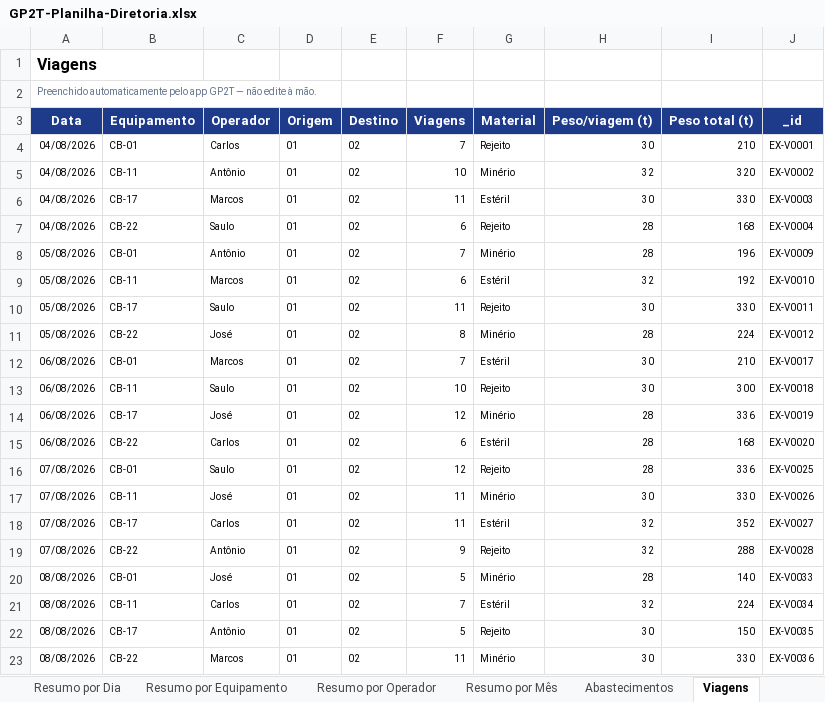
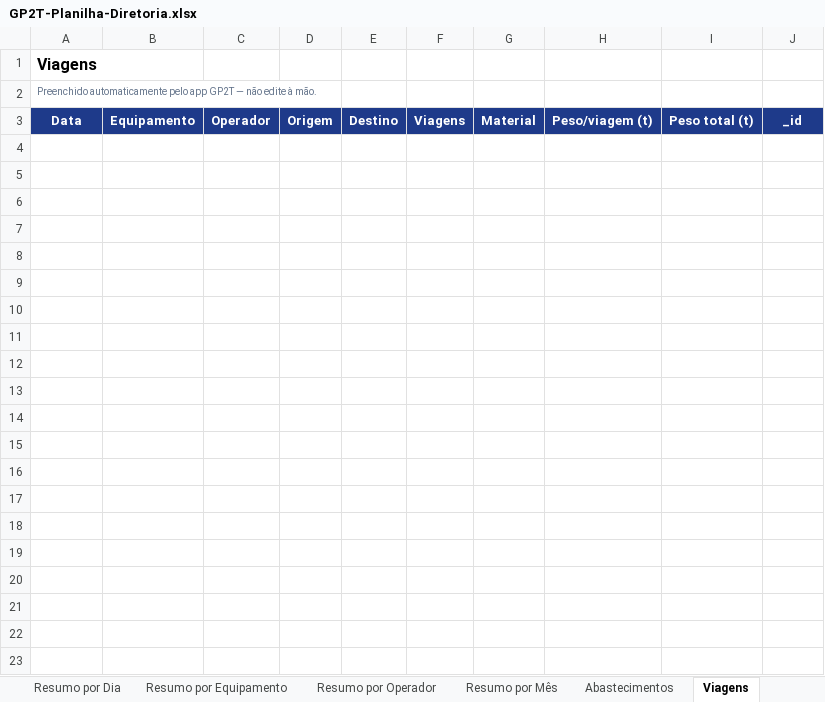
Before and after one commit to britojean51-beep/STRACTA-VIAGENS, an Excel workbook: google-sheets/GP2T-Planilha-Diretoria.xlsx, sheet Viagens, drawn as a sheet; only a part is shown; values as stored, in another font and other column widths than the file's, no borders; the diff covers the shown part only; the diff names each change by its address in the sheet, - before the commit and + after, or states it on an @@ line.

```diff
--- a/google-sheets/GP2T-Planilha-Diretoria.xlsx (sheet Viagens)
+++ b/google-sheets/GP2T-Planilha-Diretoria.xlsx (sheet Viagens)
-row 4: 04/08/2026 | CB-01 | Carlos | 01 | 02 | 7 | Rejeito | 30 | 210 | EX-V0001
-row 5: 04/08/2026 | CB-11 | Antônio | 01 | 02 | 10 | Minério | 32 | 320 | EX-V0002
-row 6: 04/08/2026 | CB-17 | Marcos | 01 | 02 | 11 | Estéril | 30 | 330 | EX-V0003
-row 7: 04/08/2026 | CB-22 | Saulo | 01 | 02 | 6 | Rejeito | 28 | 168 | EX-V0004
-row 8: 05/08/2026 | CB-01 | Antônio | 01 | 02 | 7 | Minério | 28 | 196 | EX-V0009
-row 9: 05/08/2026 | CB-11 | Marcos | 01 | 02 | 6 | Estéril | 32 | 192 | EX-V0010
-row 10: 05/08/2026 | CB-17 | Saulo | 01 | 02 | 11 | Rejeito | 30 | 330 | EX-V0011
-row 11: 05/08/2026 | CB-22 | José | 01 | 02 | 8 | Minério | 28 | 224 | EX-V0012
-row 12: 06/08/2026 | CB-01 | Marcos | 01 | 02 | 7 | Estéril | 30 | 210 | EX-V0017
-row 13: 06/08/2026 | CB-11 | Saulo | 01 | 02 | 10 | Rejeito | 30 | 300 | EX-V0018
-row 14: 06/08/2026 | CB-17 | José | 01 | 02 | 12 | Minério | 28 | 336 | EX-V0019
-row 15: 06/08/2026 | CB-22 | Carlos | 01 | 02 | 6 | Estéril | 28 | 168 | EX-V0020
-row 16: 07/08/2026 | CB-01 | Saulo | 01 | 02 | 12 | Rejeito | 28 | 336 | EX-V0025
-row 17: 07/08/2026 | CB-11 | José | 01 | 02 | 11 | Minério | 30 | 330 | EX-V0026
-row 18: 07/08/2026 | CB-17 | Carlos | 01 | 02 | 11 | Estéril | 32 | 352 | EX-V0027
-row 19: 07/08/2026 | CB-22 | Antônio | 01 | 02 | 9 | Rejeito | 32 | 288 | EX-V0028
-row 20: 08/08/2026 | CB-01 | José | 01 | 02 | 5 | Minério | 28 | 140 | EX-V0033
-row 21: 08/08/2026 | CB-11 | Carlos | 01 | 02 | 7 | Estéril | 32 | 224 | EX-V0034
-row 22: 08/08/2026 | CB-17 | Antônio | 01 | 02 | 5 | Rejeito | 30 | 150 | EX-V0035
-row 23: 08/08/2026 | CB-22 | Marcos | 01 | 02 | 11 | Minério | 30 | 330 | EX-V0036
```
Also changed, not shown: 83 removed rows elsewhere in this sheet, sheet Abastecimentos, sheet Resumo por Equipamento, sheet Resumo por Operador, sheet Resumo por Dia, sheet Por Equipamento, sheet Por Operador, 6 more sheets, other sheet tabs, 5 other files.
